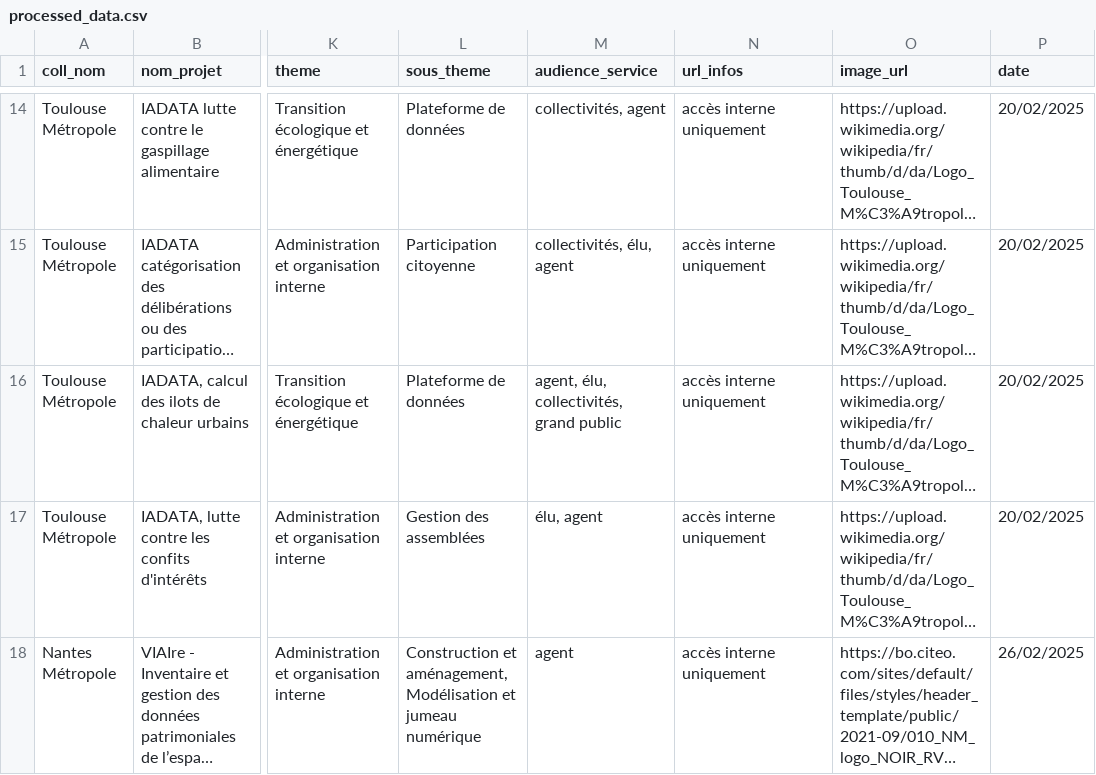
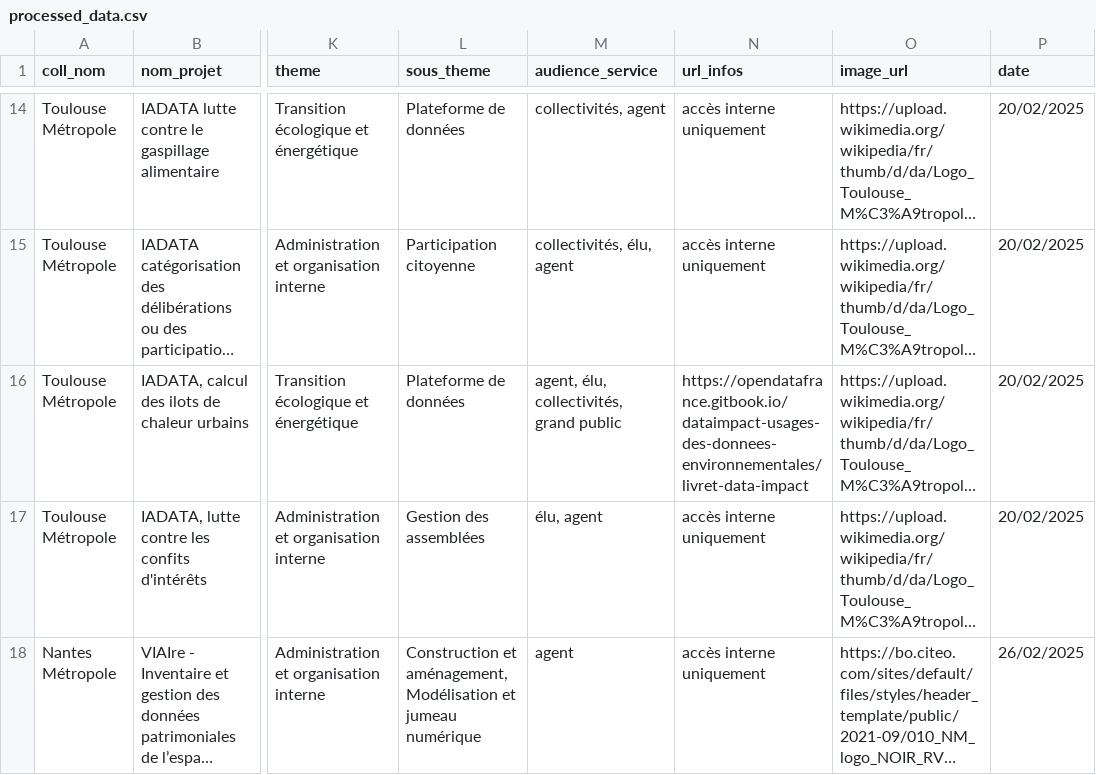
Before and after one commit to pierrecamilleri/Bibliotheque-IA-territoriale, a CSV file: csv/processed_data.csv, drawn as a sheet; only a part is shown, gaps mark what is left out; long unchanged cells end in …; the diff covers the shown part only; the diff names each change by its address in the sheet, - before the commit and + after, or states it on an @@ line.

Commit message:
Update processed CSV, json, and texts - 2025-04-03 13:04:40

```diff
--- a/csv/processed_data.csv
+++ b/csv/processed_data.csv
-N16 (url_infos): accès interne uniquement
+N16 (url_infos): https://opendatafrance.gitbook.io/dataimpact-usages-des-donnees-environnementales/livret-data-impact
```
Also changed, not shown: 2 added rows and 2 edited cells elsewhere in this file.
